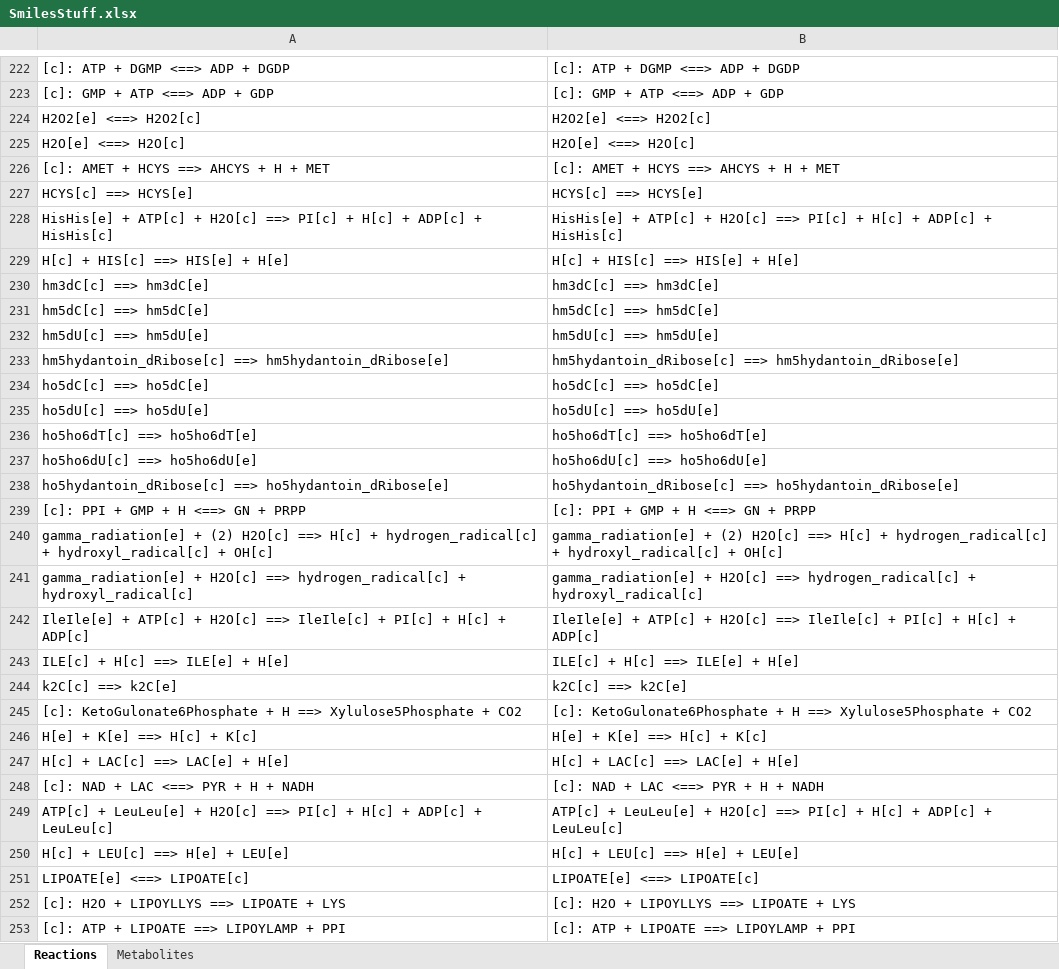
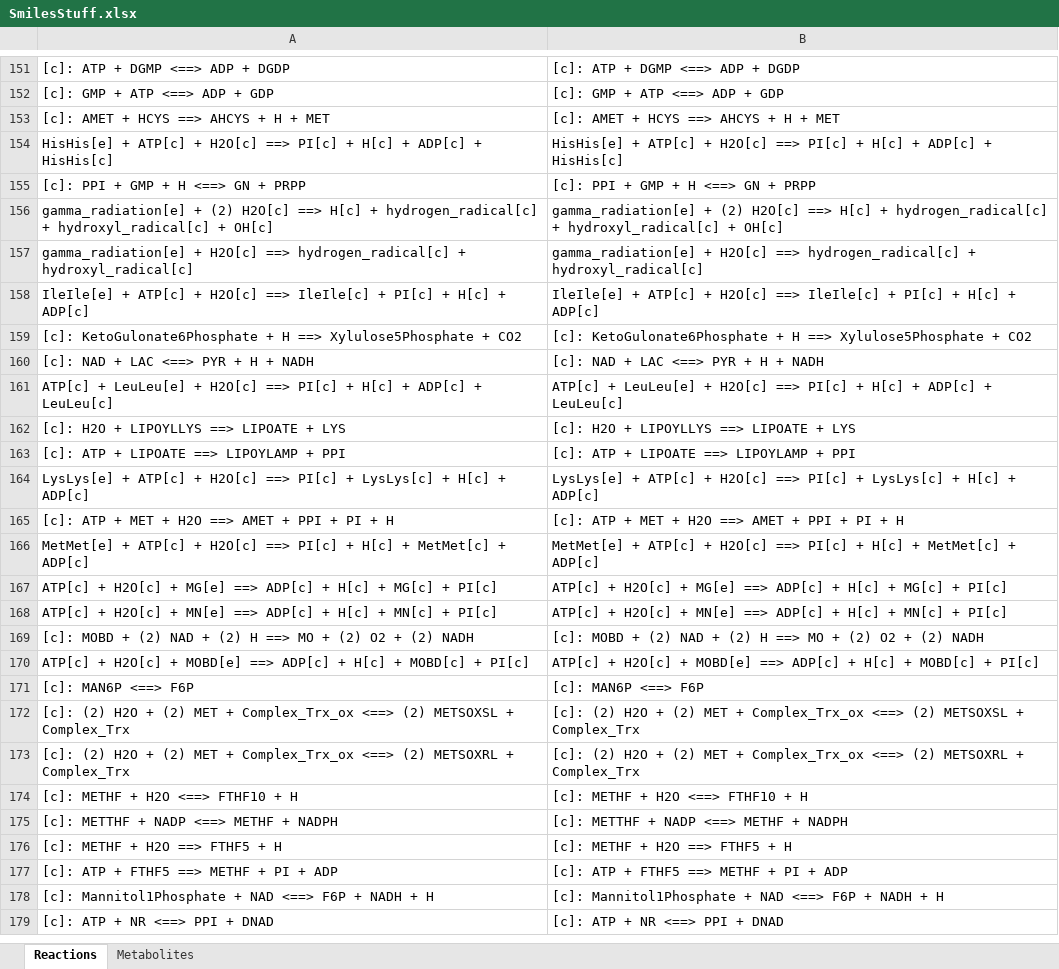
Before and after one commit to KarrLab/datanator, an Excel workbook: mypackage/SmilesStuff.xlsx, sheet Reactions, drawn as a sheet; only a part is shown, gaps mark what is left out; the shorter side is filled out with more unchanged rows; values as stored, in another font and other column widths than the file's, no borders; removed rows and columns are numbered as before the commit, all else as after; the diff covers the shown part only; the diff names each change by its address in the sheet, - before the commit and + after, or states it on an @@ line.

```diff
--- a/mypackage/SmilesStuff.xlsx (sheet Reactions)
+++ b/mypackage/SmilesStuff.xlsx (sheet Reactions)
-row 224: H2O2[e] <==> H2O2[c] | H2O2[e] <==> H2O2[c]
-row 225: H2O[e] <==> H2O[c] | H2O[e] <==> H2O[c]
-row 227: HCYS[c] ==> HCYS[e] | HCYS[c] ==> HCYS[e]
-row 229: H[c] + HIS[c] ==> HIS[e] + H[e] | H[c] + HIS[c] ==> HIS[e] + H[e]
-row 230: hm3dC[c] ==> hm3dC[e] | hm3dC[c] ==> hm3dC[e]
-row 231: hm5dC[c] ==> hm5dC[e] | hm5dC[c] ==> hm5dC[e]
-row 232: hm5dU[c] ==> hm5dU[e] | hm5dU[c] ==> hm5dU[e]
-row 233: hm5hydantoin_dRibose[c] ==> hm5hydantoin_dRibose[e] | hm5hydantoin_dRibose[c] ==> hm5hydantoin_dRibose[e]
-row 234: ho5dC[c] ==> ho5dC[e] | ho5dC[c] ==> ho5dC[e]
-row 235: ho5dU[c] ==> ho5dU[e] | ho5dU[c] ==> ho5dU[e]
-row 236: ho5ho6dT[c] ==> ho5ho6dT[e] | ho5ho6dT[c] ==> ho5ho6dT[e]
-row 237: ho5ho6dU[c] ==> ho5ho6dU[e] | ho5ho6dU[c] ==> ho5ho6dU[e]
-row 238: ho5hydantoin_dRibose[c] ==> ho5hydantoin_dRibose[e] | ho5hydantoin_dRibose[c] ==> ho5hydantoin_dRibose[e]
-row 243: ILE[c] + H[c] ==> ILE[e] + H[e] | ILE[c] + H[c] ==> ILE[e] + H[e]
-row 244: k2C[c] ==> k2C[e] | k2C[c] ==> k2C[e]
-row 246: H[e] + K[e] ==> H[c] + K[c] | H[e] + K[e] ==> H[c] + K[c]
-row 247: H[c] + LAC[c] ==> LAC[e] + H[e] | H[c] + LAC[c] ==> LAC[e] + H[e]
-row 250: H[c] + LEU[c] ==> H[e] + LEU[e] | H[c] + LEU[c] ==> H[e] + LEU[e]
-row 251: LIPOATE[e] <==> LIPOATE[c] | LIPOATE[e] <==> LIPOATE[c]
```
Also changed, not shown: 1 added row and 131 removed rows elsewhere in this sheet, mypackage/Results From Mycoplasma_test.xlsx, mypackage/SmilesStuff2.xlsx, 11 other files.
